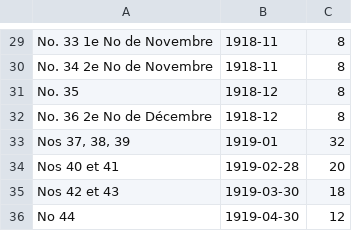
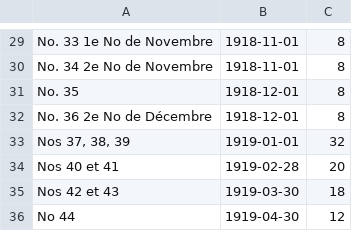
Before and after one commit to Princeton-CDH/bmtnsprings-visualization, a TSV file: data/sic-currency.tsv, drawn as a sheet; only a part is shown, gaps mark what is left out; the diff covers the shown part only; the diff names each change by its address in the sheet, - before the commit and + after, or states it on an @@ line.

```diff
--- a/data/sic-currency.tsv
+++ b/data/sic-currency.tsv
-B29:B30: 1918-11
+B29:B30: 1918-11-01
-B31:B32: 1918-12
+B31:B32: 1918-12-01
-B33: 1919-01
+B33: 1919-01-01
```
Also changed, not shown: 28 edited cells elsewhere in this file, data/streamgraph.csv, 3 other files.
